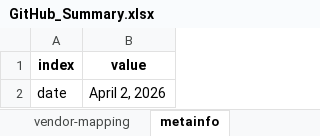
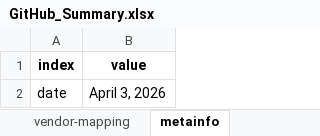
Before and after one commit to sdv-dev/sdv-dev.github.io, an Excel workbook: assets/GitHub_Summary.xlsx, sheet metainfo, drawn as a sheet; values as stored, in another font and other column widths than the file's, no borders; the diff names each change by its address in the sheet, - before the commit and + after, or states it on an @@ line.

```diff
--- a/assets/GitHub_Summary.xlsx (sheet metainfo)
+++ b/assets/GitHub_Summary.xlsx (sheet metainfo)
-B2 (value): April 2, 2026
+B2 (value): April 3, 2026
```
